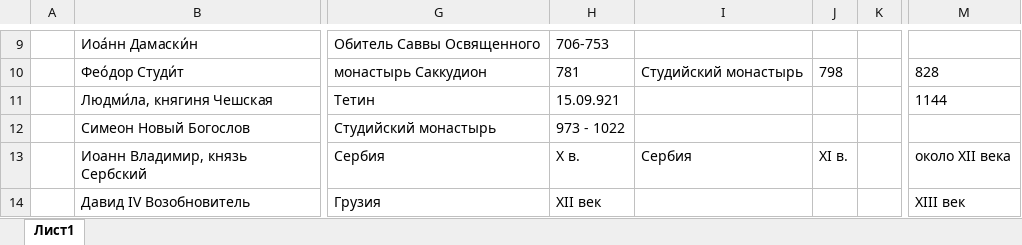
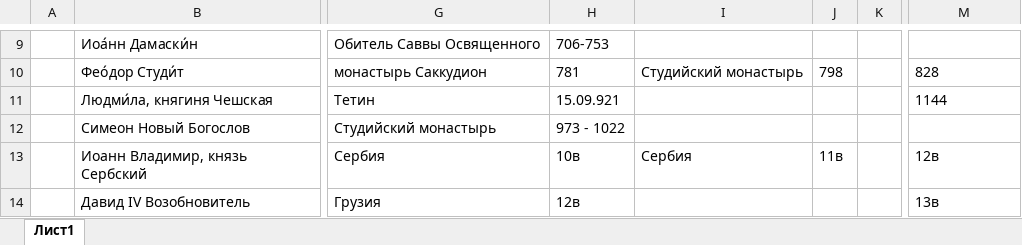
Before and after one commit to solidarik/atlaspravoslavie, an Excel workbook: loadDatabase/religion/святые.xlsx, sheet Лист1, drawn as a sheet; only a part is shown, gaps mark what is left out; values as stored, in another font and other column widths than the file's, no borders; the diff covers the shown part only; the diff names each change by its address in the sheet, - before the commit and + after, or states it on an @@ line.

```diff
--- a/loadDatabase/religion/святые.xlsx (sheet Лист1)
+++ b/loadDatabase/religion/святые.xlsx (sheet Лист1)
-H13: X в.
+H13: 10в
-J13: XI в.
+J13: 11в
-M13: около XII века
+M13: 12в
-H14: XII век
+H14: 12в
-M14: XIII век
+M14: 13в
```
Also changed, not shown: 1 removed row and 6 edited cells elsewhere in this sheet, loadDatabase/religion/файл Ильи.xlsx, 27 other files.
